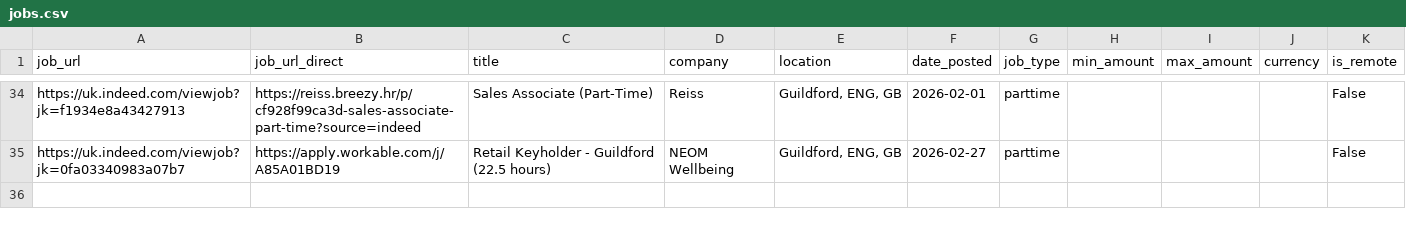
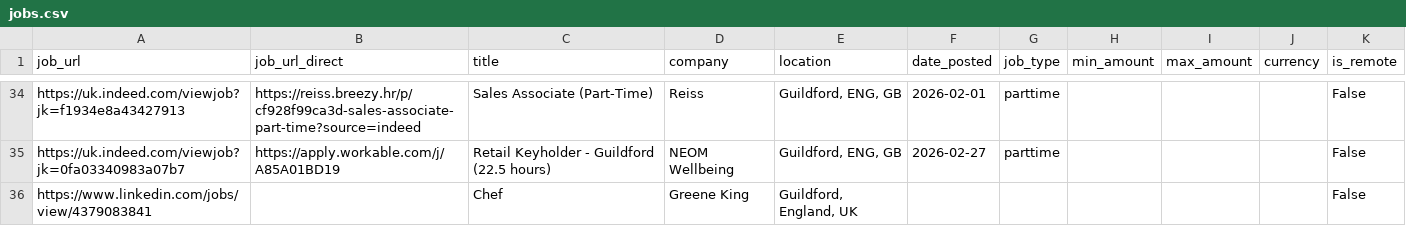
Before and after one commit to Boom123bam/job-scraper, a CSV file: jobs.csv, drawn as a sheet; only a part is shown, gaps mark what is left out.

```diff
--- a/jobs.csv
+++ b/jobs.csv
@@ -35 +35,2 @@ https://uk.indeed.com/viewjob?jk=f1934e8a43427913,https://reiss.breezy.hr/p/cf92
 https://uk.indeed.com/viewjob?jk=0fa03340983a07b7,https://apply.workable.com/j/A85A01BD19,Retail Keyholder - Guildford (22.5 hours),NEOM Wellbeing,"Guildford, ENG, GB",2026-02-27,parttime,,,,False
+https://www.linkedin.com/jobs/view/4379083841,,Chef,Greene King,"Guildford, England, UK",,,,,,False
```
